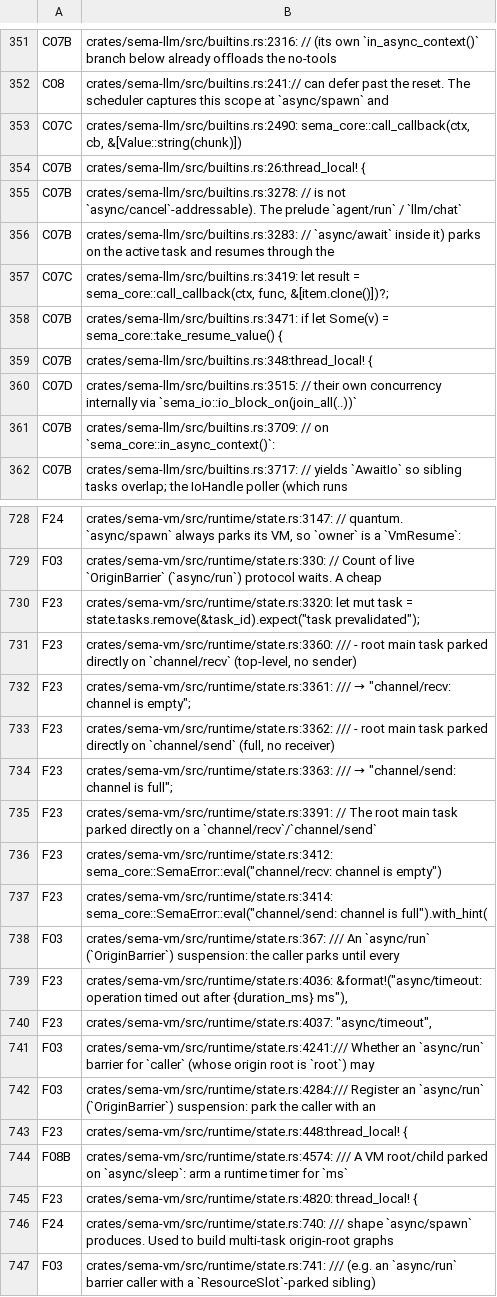
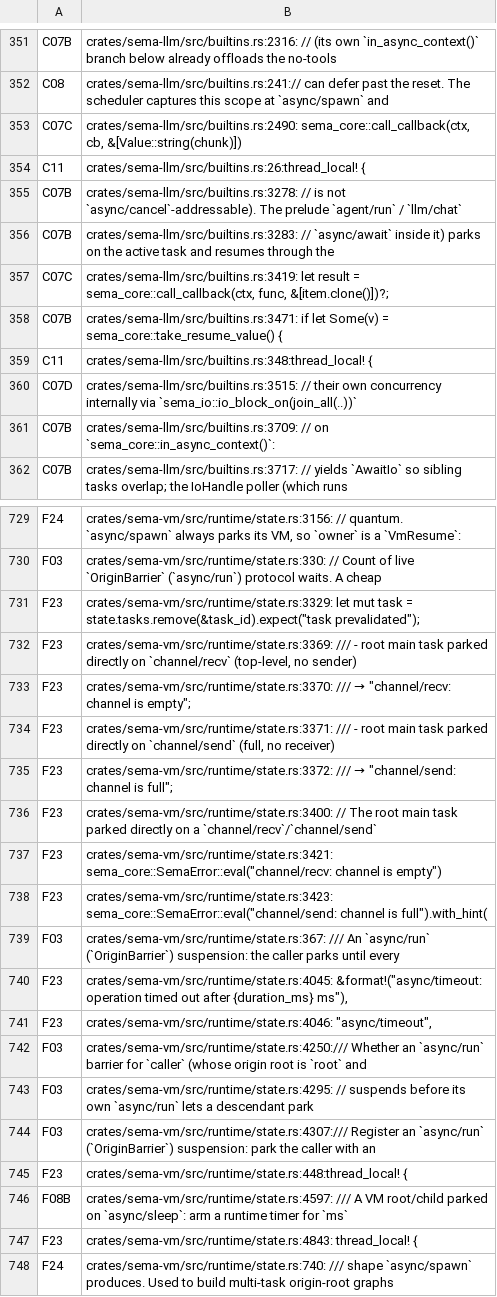
Before and after one commit to sema-lisp/sema, a TSV file: docs/plans/evidence/unified-cooperative-runtime/runtime-match-map.tsv, drawn as a sheet; only a part is shown, gaps mark what is left out; the shorter side is filled out with more unchanged rows; addresses are those after the commit; the diff covers the shown part only; the diff names each change by its address in the sheet, - before the commit and + after, or states it on an @@ line.

Commit message:
chore(runtime): re-reconcile inventory map after barrier/apply hardening
The barrier and apply fixes from the P7b review campaign shifted lines and added
3 new comment matches (mentioning async/spawn / async/run) that the discovery
scan picks up. Carry over the 795 unchanged classifications by symbol-text and
classify the 3 new comments to their surrounding code's row (list.rs cooperative
apply -> R22A; the two state.rs barrier comments -> F03). 858 matches, zero
UNREVIEWED, --check green, conformance test passes. Suite fully green again.

```diff
--- a/docs/plans/evidence/unified-cooperative-runtime/runtime-match-map.tsv
+++ b/docs/plans/evidence/unified-cooperative-runtime/runtime-match-map.tsv
-A354: C07B
+A354: C11
-A359: C07B
+A359: C11
-B729: crates/sema-vm/src/runtime/state.rs:3147: // quantum.…
+B729: crates/sema-vm/src/runtime/state.rs:3156: // quantum.…
-B731: crates/sema-vm/src/runtime/state.rs:3320: let mut…
+B731: crates/sema-vm/src/runtime/state.rs:3329: let mut…
-B732: crates/sema-vm/src/runtime/state.rs:3360: /// -…
+B732: crates/sema-vm/src/runtime/state.rs:3369: /// -…
-B733: crates/sema-vm/src/runtime/state.rs:3361: /// →…
+B733: crates/sema-vm/src/runtime/state.rs:3370: /// →…
-B734: crates/sema-vm/src/runtime/state.rs:3362: /// -…
+B734: crates/sema-vm/src/runtime/state.rs:3371: /// -…
-B735: crates/sema-vm/src/runtime/state.rs:3363: /// →…
+B735: crates/sema-vm/src/runtime/state.rs:3372: /// →…
-B736: crates/sema-vm/src/runtime/state.rs:3391: // The…
+B736: crates/sema-vm/src/runtime/state.rs:3400: // The…
-B737: crates/sema-vm/src/runtime/state.rs:3412: sema_core::SemaError::eval("channel/recv: channel…
+B737: crates/sema-vm/src/runtime/state.rs:3421: sema_core::SemaError::eval("channel/recv: channel…
-B738: crates/sema-vm/src/runtime/state.rs:3414: sema_core::SemaError::eval("channel/send: channel…
+B738: crates/sema-vm/src/runtime/state.rs:3423: sema_core::SemaError::eval("channel/send: channel…
-B740: crates/sema-vm/src/runtime/state.rs:4036: &format!("async/timeout: operation…
+B740: crates/sema-vm/src/runtime/state.rs:4045: &format!("async/timeout: operation…
-B741: crates/sema-vm/src/runtime/state.rs:4037: "async/timeout",
+B741: crates/sema-vm/src/runtime/state.rs:4046: "async/timeout",
-B742: crates/sema-vm/src/runtime/state.rs:4241:/// Whether an `async/run` barrier for `caller` (whose origin root is `root`) may
+B742: crates/sema-vm/src/runtime/state.rs:4250:/// Whether an `async/run` barrier for `caller` (whose origin root is `root` and
+row 743: F03 | crates/sema-vm/src/runtime/state.rs:4295: // suspends before its own `async/run` lets a descendant park
-B744: crates/sema-vm/src/runtime/state.rs:4284:/// Register an…
+B744: crates/sema-vm/src/runtime/state.rs:4307:/// Register an…
-B746: crates/sema-vm/src/runtime/state.rs:4574: /// A…
+B746: crates/sema-vm/src/runtime/state.rs:4597: /// A…
-B747: crates/sema-vm/src/runtime/state.rs:4820: thread_local! {
+B747: crates/sema-vm/src/runtime/state.rs:4843: thread_local! {
```
Also changed, not shown: 1 added row and 43 edited cells elsewhere in this file.
